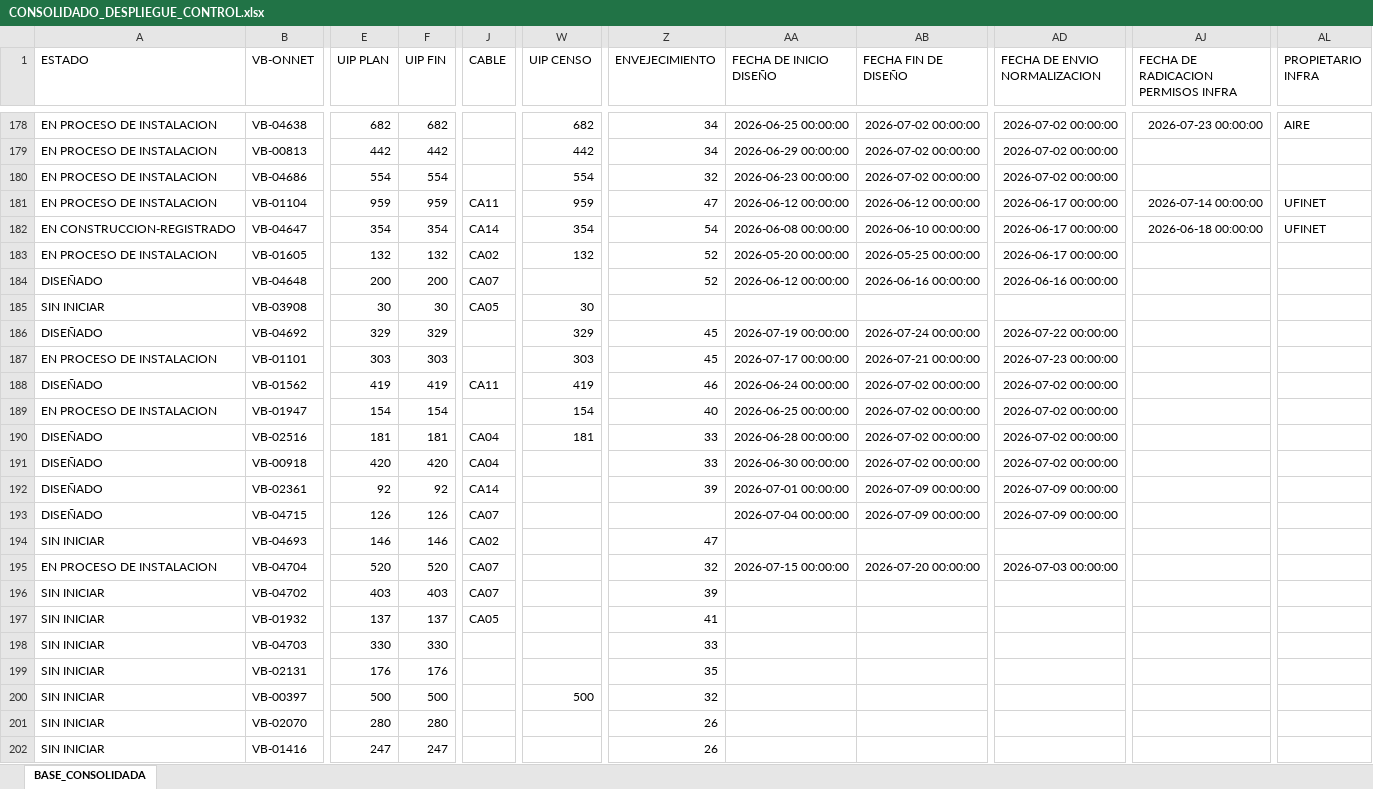
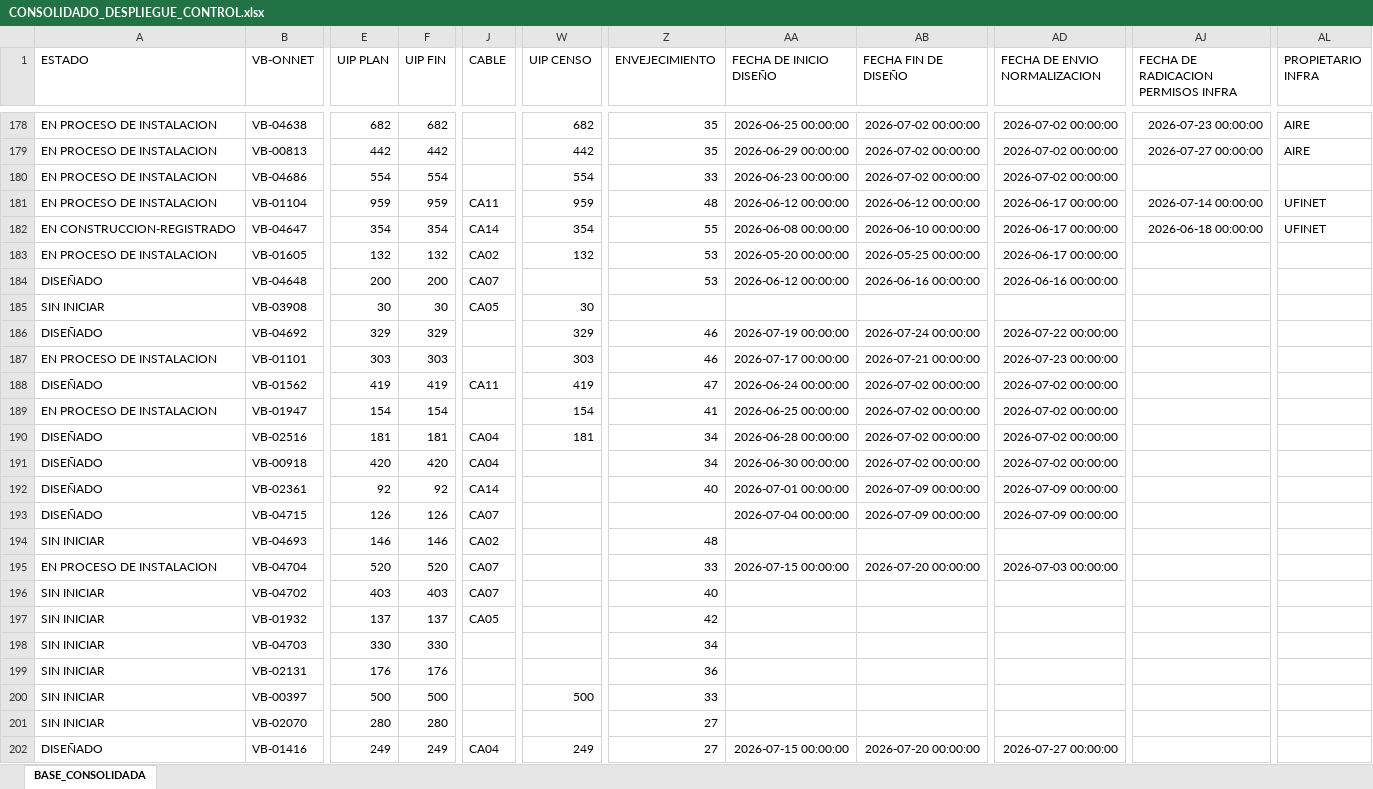
Before and after one commit to luismendoza0523-source/Dashboard-streamlit_app.py, an Excel workbook: CONSOLIDADO_DESPLIEGUE_CONTROL.xlsx, sheet BASE_CONSOLIDADA, drawn as a sheet; only a part is shown, gaps mark what is left out; values as stored, in another font and other column widths than the file's, no borders; the diff covers the shown part only; the diff names each change by its address in the sheet, - before the commit and + after, or states it on an @@ line.

```diff
--- a/CONSOLIDADO_DESPLIEGUE_CONTROL.xlsx (sheet BASE_CONSOLIDADA)
+++ b/CONSOLIDADO_DESPLIEGUE_CONTROL.xlsx (sheet BASE_CONSOLIDADA)
-Z178:Z179 (ENVEJECIMIENTO): 34
+Z178:Z179 (ENVEJECIMIENTO): 35
-AJ179: (empty)
+AJ179: 2026-07-27 00:00:00
-AL179 (PROPIETARIO INFRA): (empty)
+AL179 (PROPIETARIO INFRA): AIRE
-Z180 (ENVEJECIMIENTO): 32
+Z180 (ENVEJECIMIENTO): 33
-Z181 (ENVEJECIMIENTO): 47
+Z181 (ENVEJECIMIENTO): 48
-Z182 (ENVEJECIMIENTO): 54
+Z182 (ENVEJECIMIENTO): 55
-Z183:Z184 (ENVEJECIMIENTO): 52
+Z183:Z184 (ENVEJECIMIENTO): 53
-Z186:Z187 (ENVEJECIMIENTO): 45
+Z186:Z187 (ENVEJECIMIENTO): 46
-Z188 (ENVEJECIMIENTO): 46
+Z188 (ENVEJECIMIENTO): 47
-Z189 (ENVEJECIMIENTO): 40
+Z189 (ENVEJECIMIENTO): 41
-Z190:Z191 (ENVEJECIMIENTO): 33
+Z190:Z191 (ENVEJECIMIENTO): 34
-Z192 (ENVEJECIMIENTO): 39
+Z192 (ENVEJECIMIENTO): 40
-Z194 (ENVEJECIMIENTO): 47
+Z194 (ENVEJECIMIENTO): 48
-Z195 (ENVEJECIMIENTO): 32
+Z195 (ENVEJECIMIENTO): 33
-Z196 (ENVEJECIMIENTO): 39
+Z196 (ENVEJECIMIENTO): 40
-Z197 (ENVEJECIMIENTO): 41
+Z197 (ENVEJECIMIENTO): 42
-Z198 (ENVEJECIMIENTO): 33
+Z198 (ENVEJECIMIENTO): 34
-Z199 (ENVEJECIMIENTO): 35
+Z199 (ENVEJECIMIENTO): 36
-Z200 (ENVEJECIMIENTO): 32
+Z200 (ENVEJECIMIENTO): 33
-Z201:Z202 (ENVEJECIMIENTO): 26
+Z201:Z202 (ENVEJECIMIENTO): 27
-A202 (ESTADO): SIN INICIAR
+A202 (ESTADO): DISEÑADO
-E202 (UIP PLAN): 247
+E202 (UIP PLAN): 249
-F202 (UIP FIN): 247
+F202 (UIP FIN): 249
-J202 (CABLE): (empty)
+J202 (CABLE): CA04
-W202 (UIP CENSO): (empty)
+W202 (UIP CENSO): 249
-AA202 (FECHA DE INICIO DISEÑO): (empty)
+AA202 (FECHA DE INICIO DISEÑO): 2026-07-15 00:00:00
-AB202 (FECHA FIN DE DISEÑO): (empty)
+AB202 (FECHA FIN DE DISEÑO): 2026-07-20 00:00:00
-AD202 (FECHA DE ENVIO NORMALIZACION): (empty)
+AD202 (FECHA DE ENVIO NORMALIZACION): 2026-07-27 00:00:00
```
Also changed, not shown: 106 edited cells elsewhere in this sheet.
